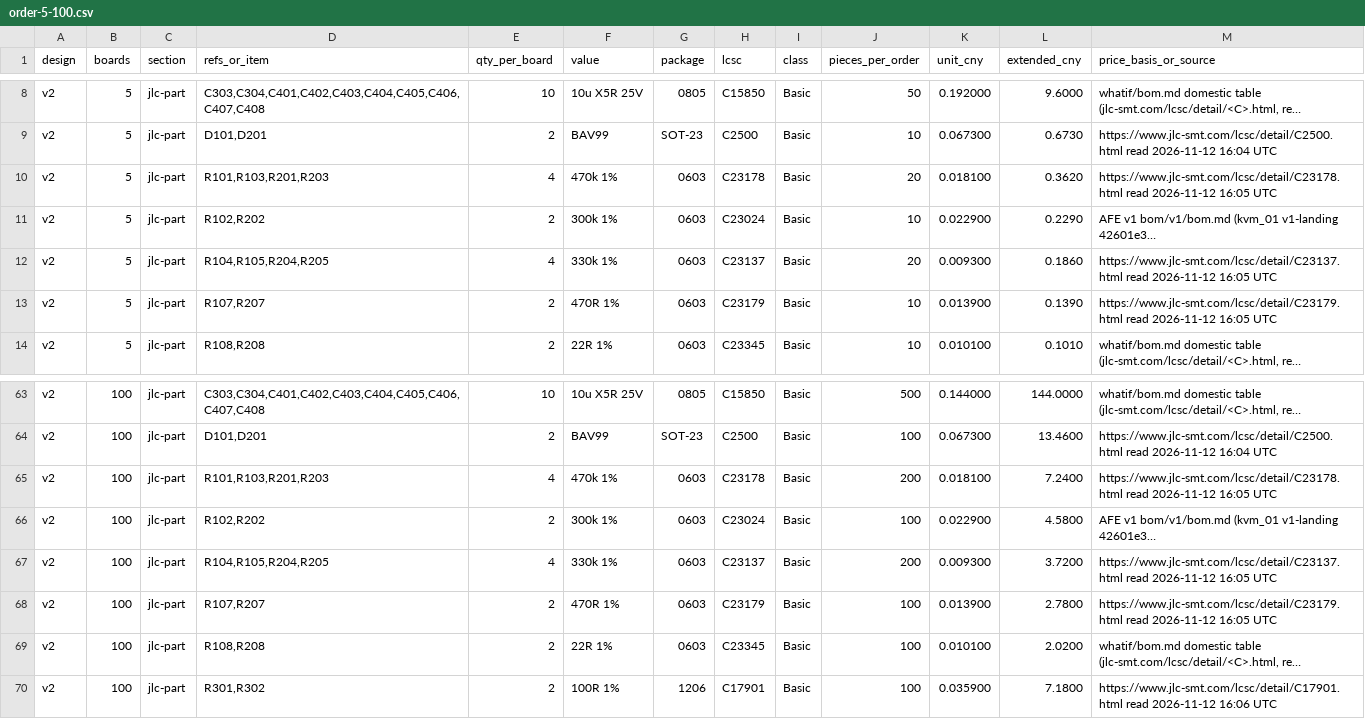
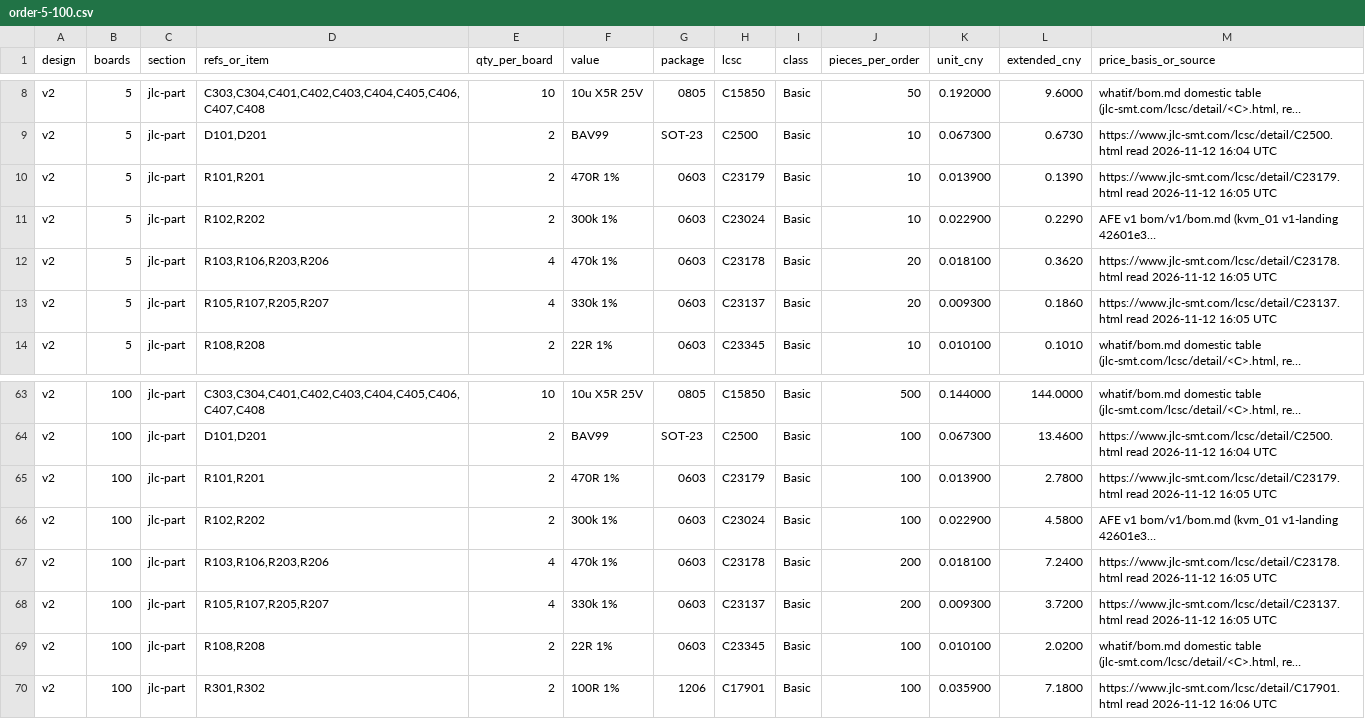
Before and after one commit to jerryrt/due_oscilloscope, a CSV file: hardware/afe-proto/v2/bom/order-5-100.csv, drawn as a sheet; only a part is shown, gaps mark what is left out; long unchanged cells end in …; removed rows and columns are numbered as before the commit, all else as after; the diff covers the shown part only; the diff names each change by its address in the sheet, - before the commit and + after, or states it on an @@ line.

```diff
--- a/hardware/afe-proto/v2/bom/order-5-100.csv
+++ b/hardware/afe-proto/v2/bom/order-5-100.csv
-D10 (refs_or_item): R101,R103,R201,R203
+D10 (refs_or_item): R101,R201
-E10 (qty_per_board): 4
+E10 (qty_per_board): 2
-F10 (value): 470k 1%
+F10 (value): 470R 1%
-H10 (lcsc): C23178
+H10 (lcsc): C23179
-J10 (pieces_per_order): 20
+J10 (pieces_per_order): 10
-K10 (unit_cny): 0.018100
+K10 (unit_cny): 0.013900
-L10 (extended_cny): 0.3620
+L10 (extended_cny): 0.1390
-M10 (price_basis_or_source): https://www.jlc-smt.com/lcsc/detail/C23178.html read 2026-11-12…
+M10 (price_basis_or_source): https://www.jlc-smt.com/lcsc/detail/C23179.html read 2026-11-12…
+row 12: v2 | 5 | jlc-part | R103,R106,R203,R206 | 4 | 470k 1% | 0603 | C23178 | Basic | 20 | 0.018100 | 0.3620 | https://www.jlc-smt.com/lcsc/detail/C23178.html read 2026-11-12 16:05 UTC
-D13 (refs_or_item): R104,R105,R204,R205
+D13 (refs_or_item): R105,R107,R205,R207
-row 13: v2 | 5 | jlc-part | R107,R207 | 2 | 470R 1% | 0603 | C23179 | Basic | 10 | 0.013900 | 0.1390 | https://www.jlc-smt.com/lcsc/detail/C23179.html read 2026-11-12 16:05 UTC
-D65 (refs_or_item): R101,R103,R201,R203
+D65 (refs_or_item): R101,R201
-E65 (qty_per_board): 4
+E65 (qty_per_board): 2
-F65 (value): 470k 1%
+F65 (value): 470R 1%
-H65 (lcsc): C23178
+H65 (lcsc): C23179
-J65 (pieces_per_order): 200
+J65 (pieces_per_order): 100
-K65 (unit_cny): 0.018100
+K65 (unit_cny): 0.013900
-L65 (extended_cny): 7.2400
+L65 (extended_cny): 2.7800
-M65 (price_basis_or_source): https://www.jlc-smt.com/lcsc/detail/C23178.html read 2026-11-12…
+M65 (price_basis_or_source): https://www.jlc-smt.com/lcsc/detail/C23179.html read 2026-11-12…
+row 67: v2 | 100 | jlc-part | R103,R106,R203,R206 | 4 | 470k 1% | 0603 | C23178 | Basic | 200 | 0.018100 | 7.2400 | https://www.jlc-smt.com/lcsc/detail/C23178.html read 2026-11-12 16:05 UTC
-D68 (refs_or_item): R104,R105,R204,R205
+D68 (refs_or_item): R105,R107,R205,R207
-row 68: v2 | 100 | jlc-part | R107,R207 | 2 | 470R 1% | 0603 | C23179 | Basic | 100 | 0.013900 | 2.7800 | https://www.jlc-smt.com/lcsc/detail/C23179.html read 2026-11-12 16:05 UTC
```
Also changed, not shown: 22 edited cells elsewhere in this file, hardware/afe-proto/v2/bom/COPPIA-AFE-2-REVA-bom.csv, hardware/afe-proto/v2/bom/COPPIA-AFE-2-REVA-cpl.csv, 13 other files.
